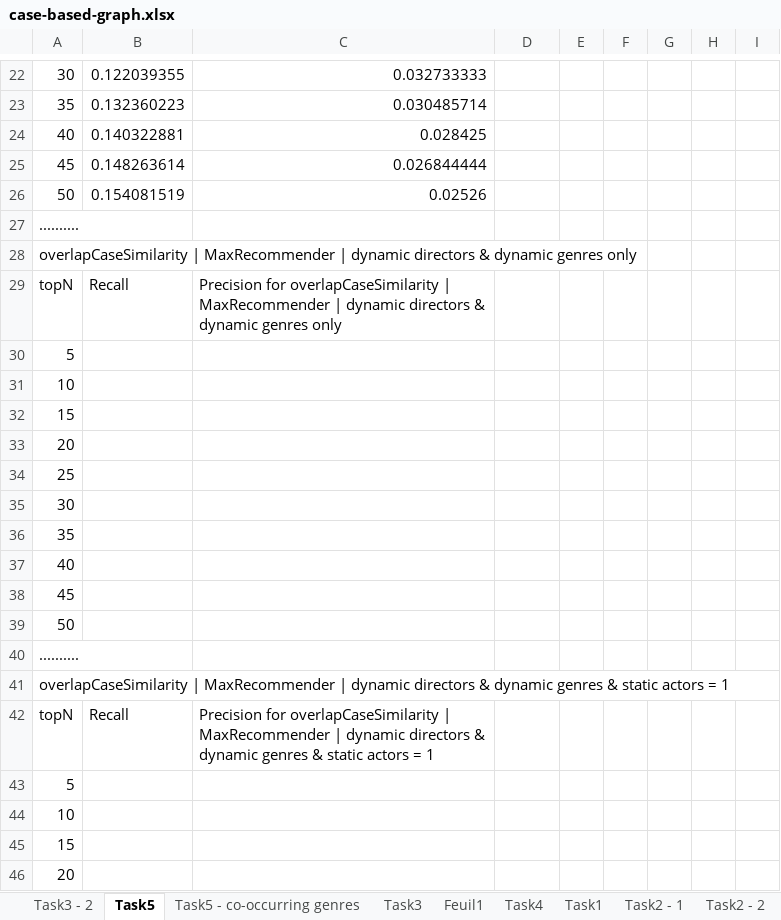
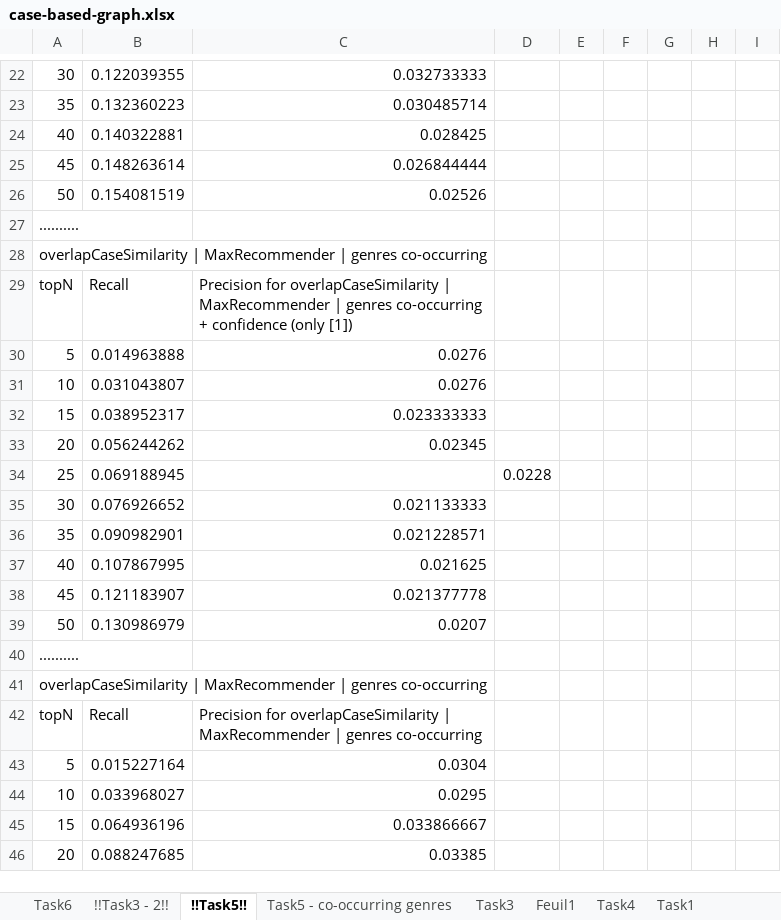
Before and after one commit to remipichon/recommender_system, an Excel workbook: case-based/readme/case-based-graph.xlsx, sheet !!Task5!!, drawn as a sheet; only a part is shown, gaps mark what is left out; values as stored, in another font and other column widths than the file's, no borders; charts and pictures not drawn; the diff covers the shown part only; the diff names each change by its address in the sheet, - before the commit and + after, or states it on an @@ line.

```diff
--- a/case-based/readme/case-based-graph.xlsx (sheet !!Task5!!)
+++ b/case-based/readme/case-based-graph.xlsx (sheet !!Task5!!)
-sheet tab: Task3 - 2
+sheet tab: !!Task3 - 2!!
-sheet tab: Task5
+sheet tab: !!Task5!!
+sheet tab: Task6
-A28: …MaxRecommender | dynamic directors & dynamic genres only
+A28: …MaxRecommender | genres co-occurring
-C29: …MaxRecommender | dynamic directors & dynamic genres only
+C29: …MaxRecommender | genres co-occurring + confidence (only [1])
-B30: (empty)
+B30: 0.014963888
-C30:C31: (empty)
+C30:C31: 0.0276
-B31: (empty)
+B31: 0.031043807
-B32: (empty)
+B32: 0.038952317
-C32: (empty)
+C32: 0.023333333
-B33: (empty)
+B33: 0.056244262
-C33: (empty)
+C33: 0.02345
-B34: (empty)
+B34: 0.069188945
-D34: (empty)
+D34: 0.0228
-B35: (empty)
+B35: 0.076926652
-C35: (empty)
+C35: 0.021133333
-B36: (empty)
+B36: 0.090982901
-C36: (empty)
+C36: 0.021228571
-B37: (empty)
+B37: 0.107867995
-C37: (empty)
+C37: 0.021625
-B38: (empty)
+B38: 0.121183907
-C38: (empty)
+C38: 0.021377778
-B39: (empty)
+B39: 0.130986979
-C39: (empty)
+C39: 0.0207
-A41: …MaxRecommender | dynamic directors & dynamic genres & static actors = 1
+A41: …MaxRecommender | genres co-occurring
-C42: …MaxRecommender | dynamic directors & dynamic genres & static actors = 1
+C42: …MaxRecommender | genres co-occurring
-B43: (empty)
+B43: 0.015227164
-C43: (empty)
+C43: 0.0304
-B44: (empty)
+B44: 0.033968027
-C44: (empty)
+C44: 0.0295
-B45: (empty)
+B45: 0.064936196
-C45: (empty)
+C45: 0.033866667
-B46: (empty)
+B46: 0.088247685
-C46: (empty)
+C46: 0.03385
```
Also changed, not shown: 13 added rows and 15 edited cells elsewhere in this sheet, sheet !!Task3 - 2!!, sheet !!Task2 - 2!!, sheet Task5 - co-occurring genres, other sheet tabs, charts or pictures, 4 other files.
